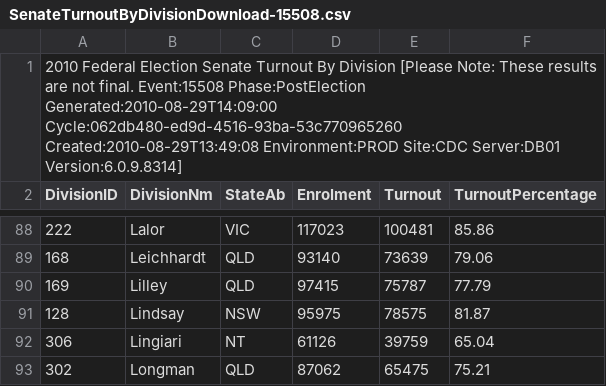
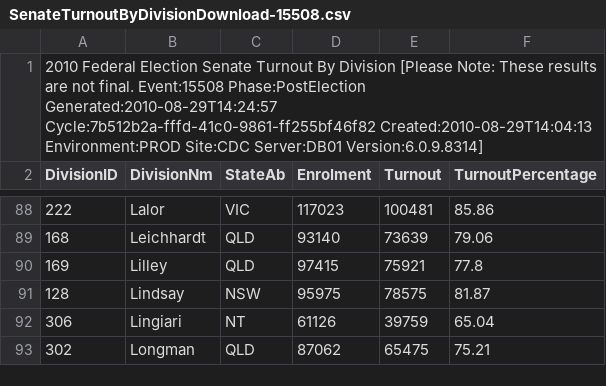
Before and after one commit to d1b/AustralianFederalElection2010CSV, a CSV file: SenateTurnoutByDivisionDownload-15508.csv, drawn as a sheet; only a part is shown, gaps mark what is left out.

```diff
--- a/SenateTurnoutByDivisionDownload-15508.csv
+++ b/SenateTurnoutByDivisionDownload-15508.csv
@@ -1,2 +1,2 @@
-2010 Federal Election Senate Turnout By Division [Please Note: These results are not final. Event:15508 Phase:PostElection Generated:2010-08-29T14:09:00 Cycle:062db480-ed9d-4516-93ba-53c770965260 Created:2010-08-29T13:49:08 Environment:PROD Site:CDC Server:DB01 Version:6.0.9.8314]
+2010 Federal Election Senate Turnout By Division [Please Note: These results are not final. Event:15508 Phase:PostElection Generated:2010-08-29T14:24:57 Cycle:7b512b2a-fffd-41c0-9861-ff255bf46f82 Created:2010-08-29T14:04:13 Environment:PROD Site:CDC Server:DB01 Version:6.0.9.8314]
 DivisionID,DivisionNm,StateAb,Enrolment,Turnout,TurnoutPercentage
@@ -89,3 +89,3 @@ DivisionID,DivisionNm,StateAb,Enrolment,Turnout,TurnoutPercentage
 168,Leichhardt,QLD,93140,73639,79.06
-169,Lilley,QLD,97415,75787,77.79
+169,Lilley,QLD,97415,75921,77.8
 128,Lindsay,NSW,95975,78575,81.87
```
Also changed, not shown: HouseCandidatesDownload-15508.csv, HouseDopByDivisionDownload-15508.csv, 53 other files.
